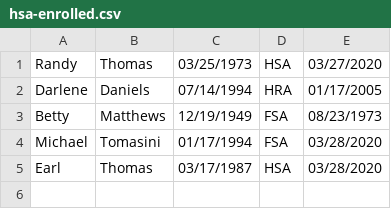
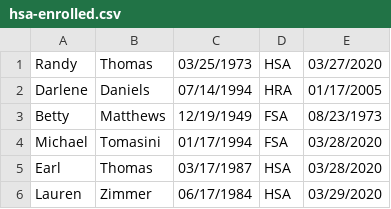
Before and after one commit to mitchelln11/enrollment-data-entry-repo, a CSV file: HSAEnrollmentApp/HSAEnrollmentApp/files/hsa-enrolled.csv, drawn as a sheet.

```diff
--- a/HSAEnrollmentApp/HSAEnrollmentApp/files/hsa-enrolled.csv
+++ b/HSAEnrollmentApp/HSAEnrollmentApp/files/hsa-enrolled.csv
@@ -5 +5,2 @@ Michael,Tomasini,01/17/1994,FSA,03/28/2020
 Earl,Thomas,03/17/1987,HSA,03/28/2020
+Lauren,Zimmer,06/17/1984,HSA,03/29/2020
```
Also changed, not shown: 1 other file.
